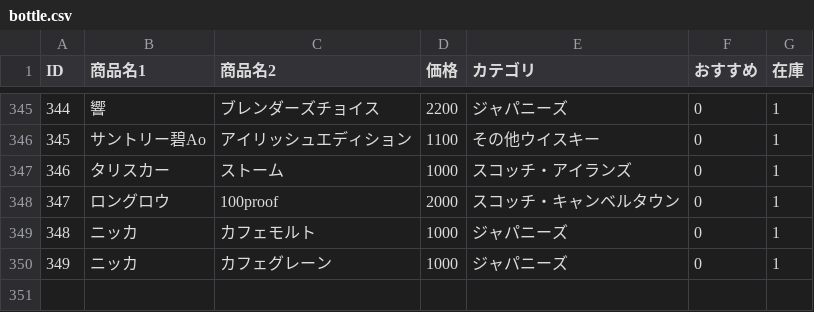
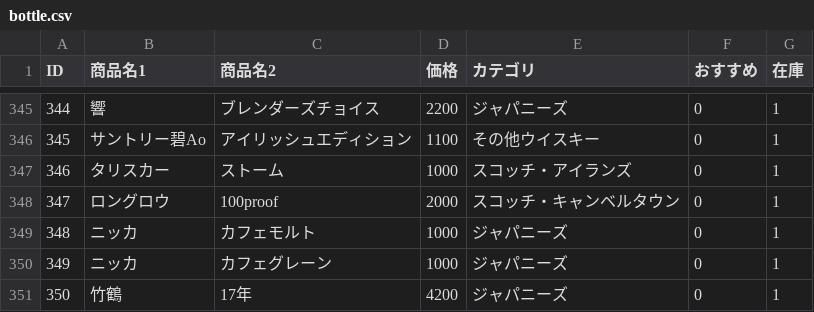
Before and after one commit to lm-toyohashi/lm-toyohashi.github.io, a CSV file: bottle.csv, drawn as a sheet; only a part is shown, gaps mark what is left out.

Commit message:
Update bottle.csv

```diff
--- a/bottle.csv
+++ b/bottle.csv
@@ -350 +350,2 @@ ID,商品名1,商品名2,価格,カテゴリ,おすすめ,在庫
 349,ニッカ,カフェグレーン,1000,ジャパニーズ,0,1
+350,竹鶴,17年,4200,ジャパニーズ,0,1
```
